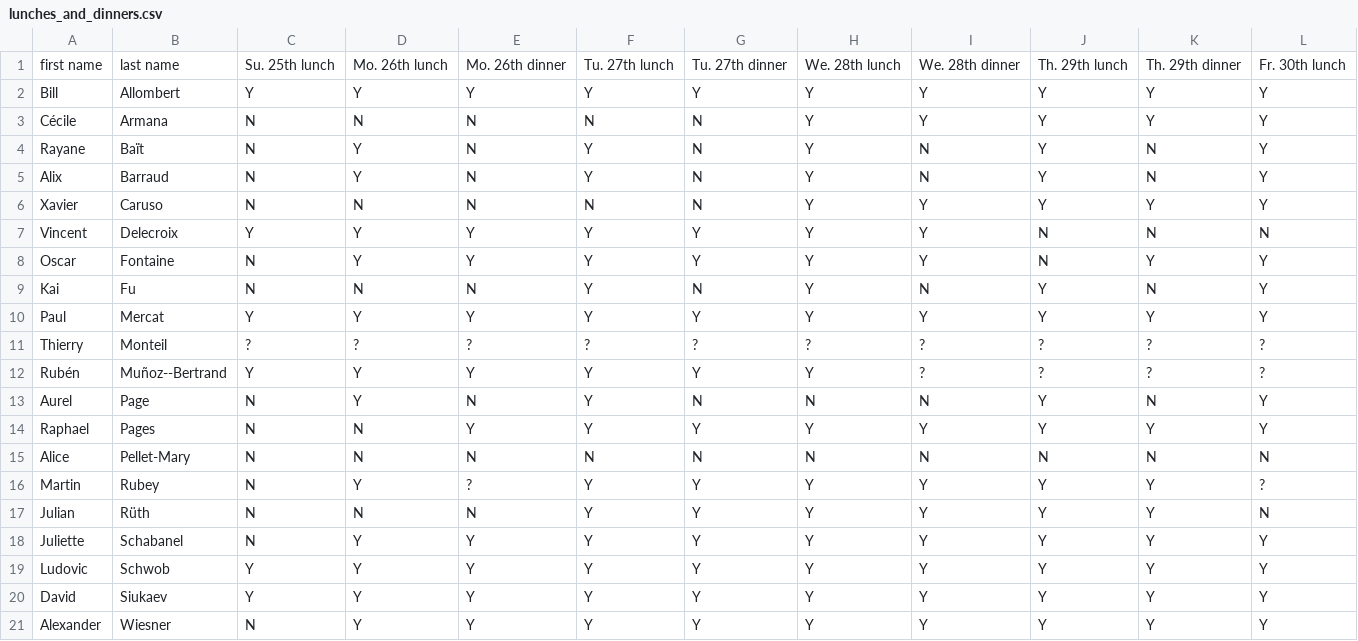
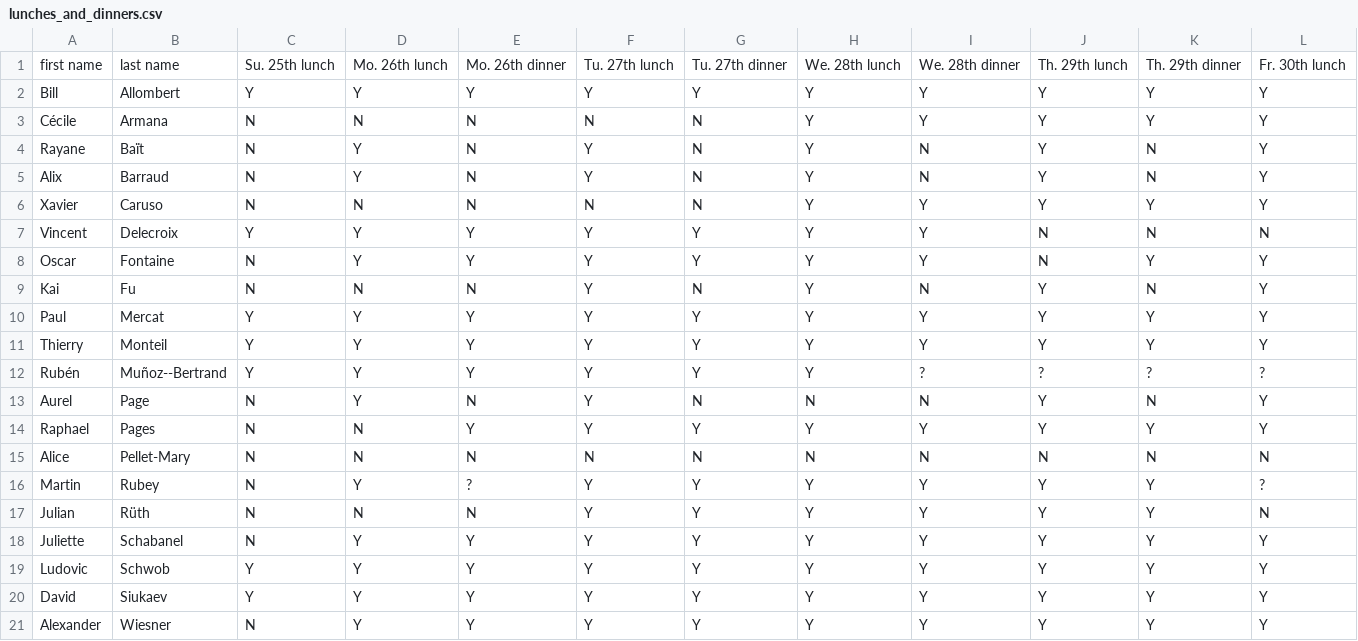
Before and after one commit to videlec/days130, a CSV file: organization/lunches_and_dinners.csv, drawn as a sheet.

```diff
--- a/organization/lunches_and_dinners.csv
+++ b/organization/lunches_and_dinners.csv
@@ -10,3 +10,3 @@ Kai,Fu,               N,N,N,Y,N,Y,N,Y,N,Y
 Paul,Mercat,          Y,Y,Y,Y,Y,Y,Y,Y,Y,Y
-Thierry,Monteil,      ?,?,?,?,?,?,?,?,?,?
+Thierry,Monteil,      Y,Y,Y,Y,Y,Y,Y,Y,Y,Y
 Rubén,Muñoz--Bertrand,Y,Y,Y,Y,Y,Y,?,?,?,?
```
Also changed, not shown: organization/nights_and_food.csv.
